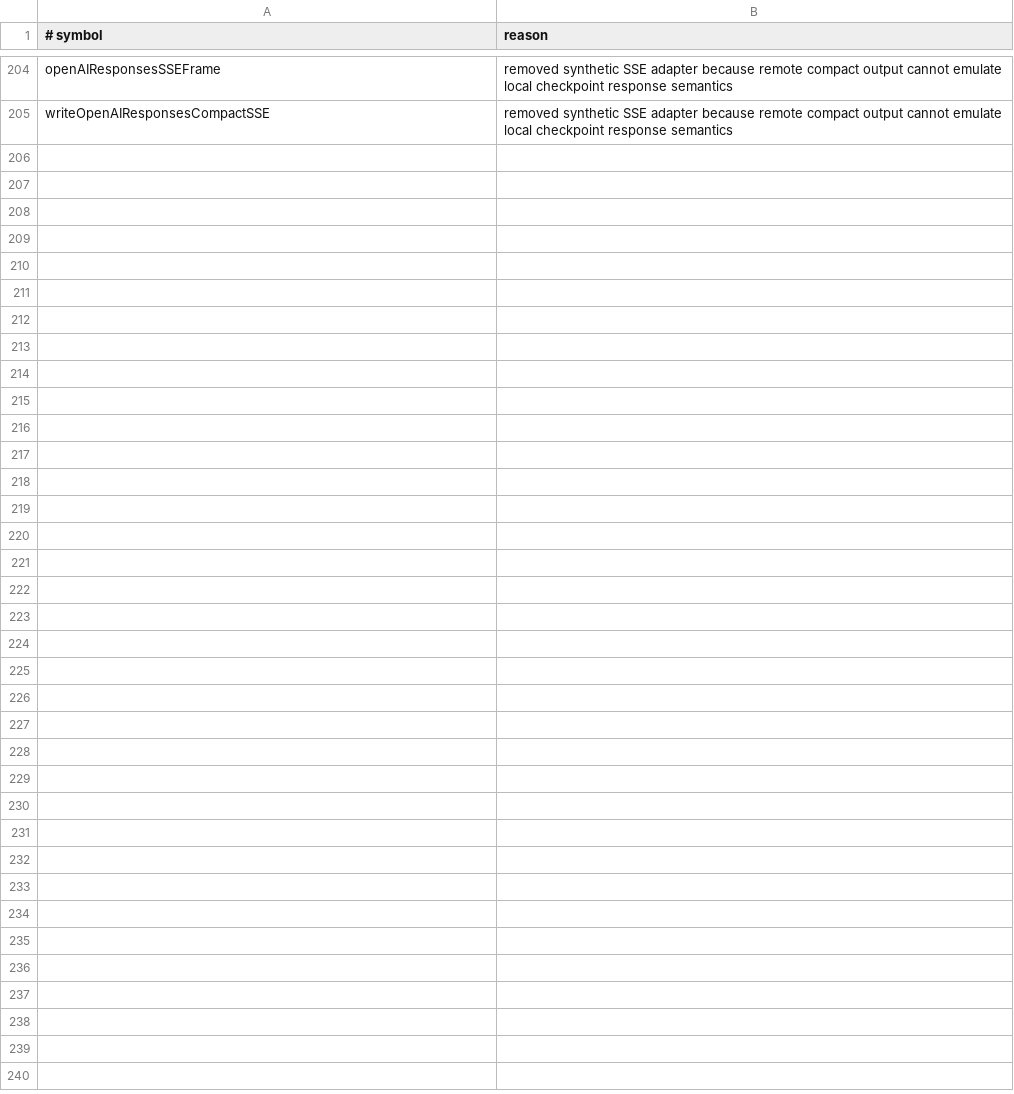
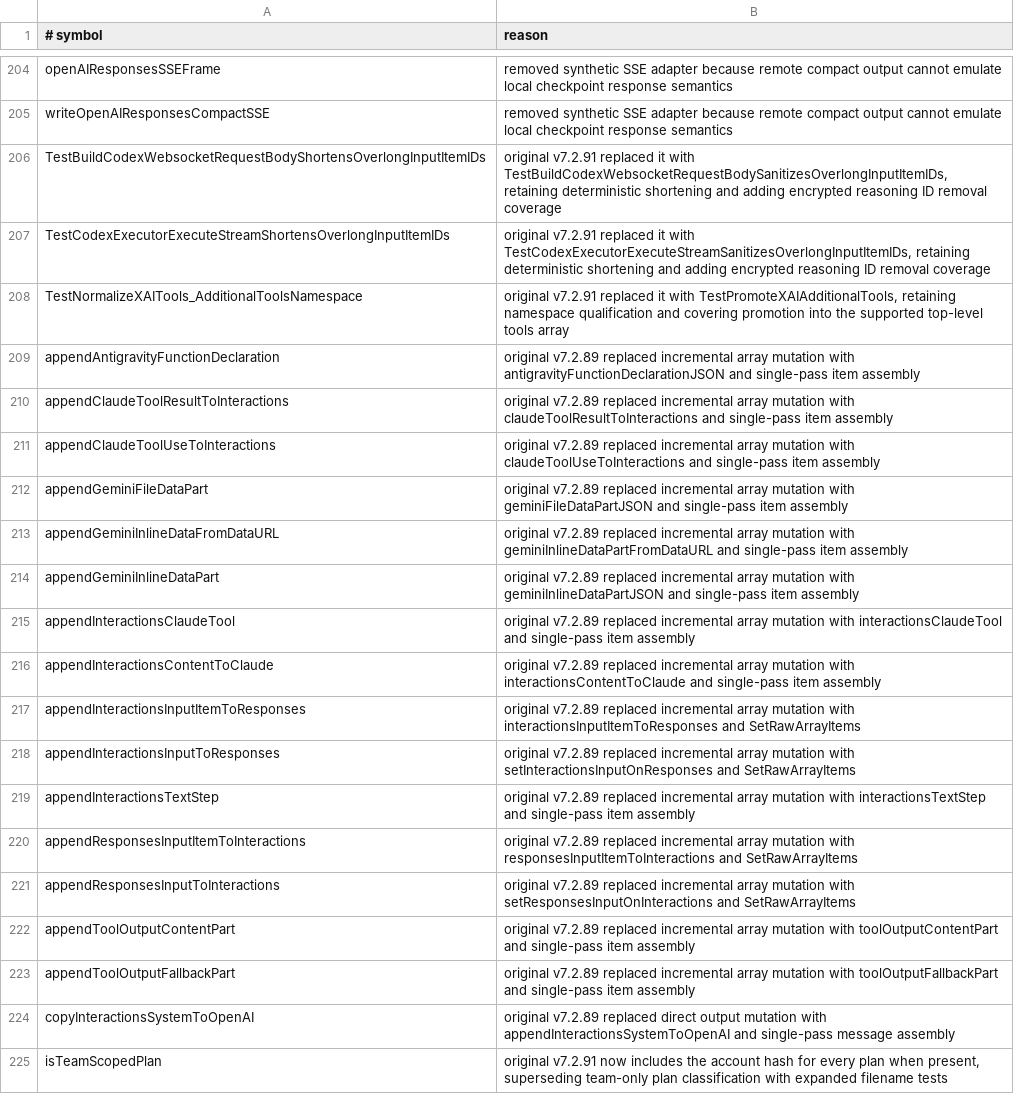
Before and after one commit to unstableneutron/CLIProxyAPIPlus, a TSV file: .github/upstream-sync-dropped-symbols.tsv, drawn as a sheet; only a part is shown, gaps mark what is left out; the diff names each change by its address in the sheet, - before the commit and + after, or states it on an @@ line.

Commit message:
Record upstream sync candidate state
Commit the exact upstream, Plus, and model-catalog snapshot before validation so promotion can reuse this candidate SHA without a post-validation state change.

```diff
--- a/.github/upstream-sync-dropped-symbols.tsv
+++ b/.github/upstream-sync-dropped-symbols.tsv
+row 206: TestBuildCodexWebsocketRequestBodyShortensOverlongInputItemIDs | original v7.2.91 replaced it with TestBuildCodexWebsocketRequestBodySanitizesOverlongInputItemIDs, retaining deterministic shortening and adding encrypted reasoning ID removal coverage
+row 207: TestCodexExecutorExecuteStreamShortensOverlongInputItemIDs | original v7.2.91 replaced it with TestCodexExecutorExecuteStreamSanitizesOverlongInputItemIDs, retaining deterministic shortening and adding encrypted reasoning ID removal coverage
+row 208: TestNormalizeXAITools_AdditionalToolsNamespace | original v7.2.91 replaced it with TestPromoteXAIAdditionalTools, retaining namespace qualification and covering promotion into the supported top-level tools array
+row 209: appendAntigravityFunctionDeclaration | original v7.2.89 replaced incremental array mutation with antigravityFunctionDeclarationJSON and single-pass item assembly
+row 210: appendClaudeToolResultToInteractions | original v7.2.89 replaced incremental array mutation with claudeToolResultToInteractions and single-pass item assembly
+row 211: appendClaudeToolUseToInteractions | original v7.2.89 replaced incremental array mutation with claudeToolUseToInteractions and single-pass item assembly
+row 212: appendGeminiFileDataPart | original v7.2.89 replaced incremental array mutation with geminiFileDataPartJSON and single-pass item assembly
+row 213: appendGeminiInlineDataFromDataURL | original v7.2.89 replaced incremental array mutation with geminiInlineDataPartFromDataURL and single-pass item assembly
+row 214: appendGeminiInlineDataPart | original v7.2.89 replaced incremental array mutation with geminiInlineDataPartJSON and single-pass item assembly
+row 215: appendInteractionsClaudeTool | original v7.2.89 replaced incremental array mutation with interactionsClaudeTool and single-pass item assembly
+row 216: appendInteractionsContentToClaude | original v7.2.89 replaced incremental array mutation with interactionsContentToClaude and single-pass item assembly
+row 217: appendInteractionsInputItemToResponses | original v7.2.89 replaced incremental array mutation with interactionsInputItemToResponses and SetRawArrayItems
+row 218: appendInteractionsInputToResponses | original v7.2.89 replaced incremental array mutation with setInteractionsInputOnResponses and SetRawArrayItems
+row 219: appendInteractionsTextStep | original v7.2.89 replaced incremental array mutation with interactionsTextStep and single-pass item assembly
+row 220: appendResponsesInputItemToInteractions | original v7.2.89 replaced incremental array mutation with responsesInputItemToInteractions and SetRawArrayItems
+row 221: appendResponsesInputToInteractions | original v7.2.89 replaced incremental array mutation with setResponsesInputOnInteractions and SetRawArrayItems
+row 222: appendToolOutputContentPart | original v7.2.89 replaced incremental array mutation with toolOutputContentPart and single-pass item assembly
+row 223: appendToolOutputFallbackPart | original v7.2.89 replaced incremental array mutation with toolOutputFallbackPart and single-pass item assembly
+row 224: copyInteractionsSystemToOpenAI | original v7.2.89 replaced direct output mutation with appendInteractionsSystemToOpenAI and single-pass message assembly
+row 225: isTeamScopedPlan | original v7.2.91 now includes the account hash for every plan when present, superseding team-only plan classification with expanded filename tests
```
Also changed, not shown: 1 other file.
